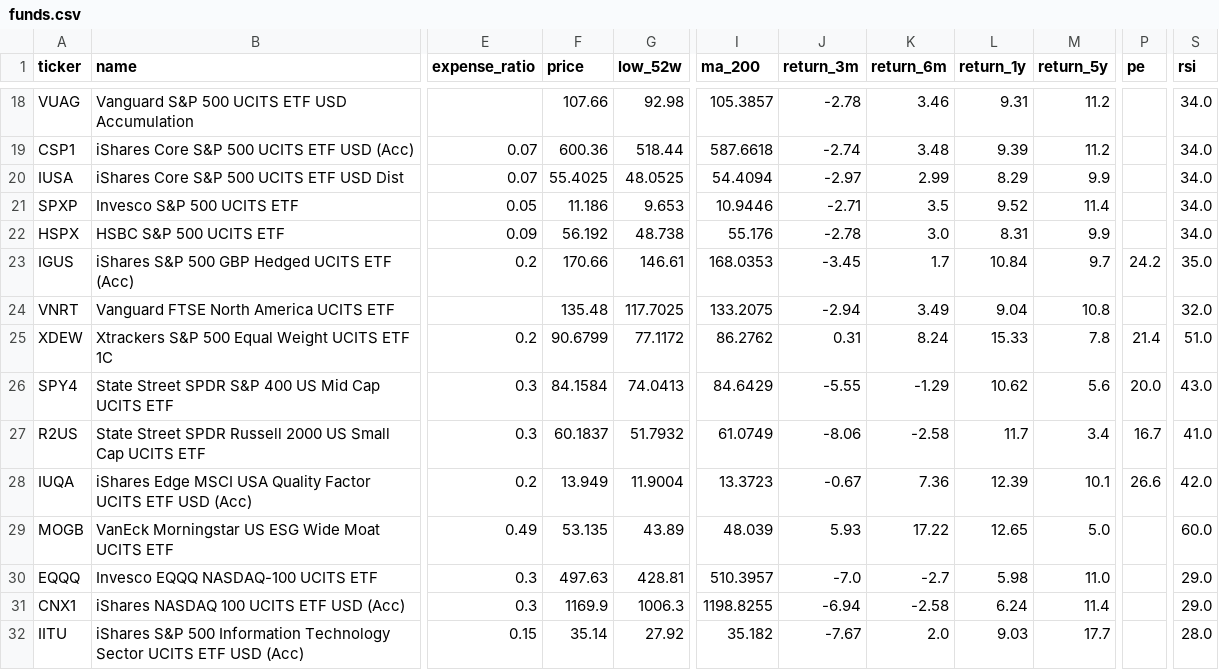
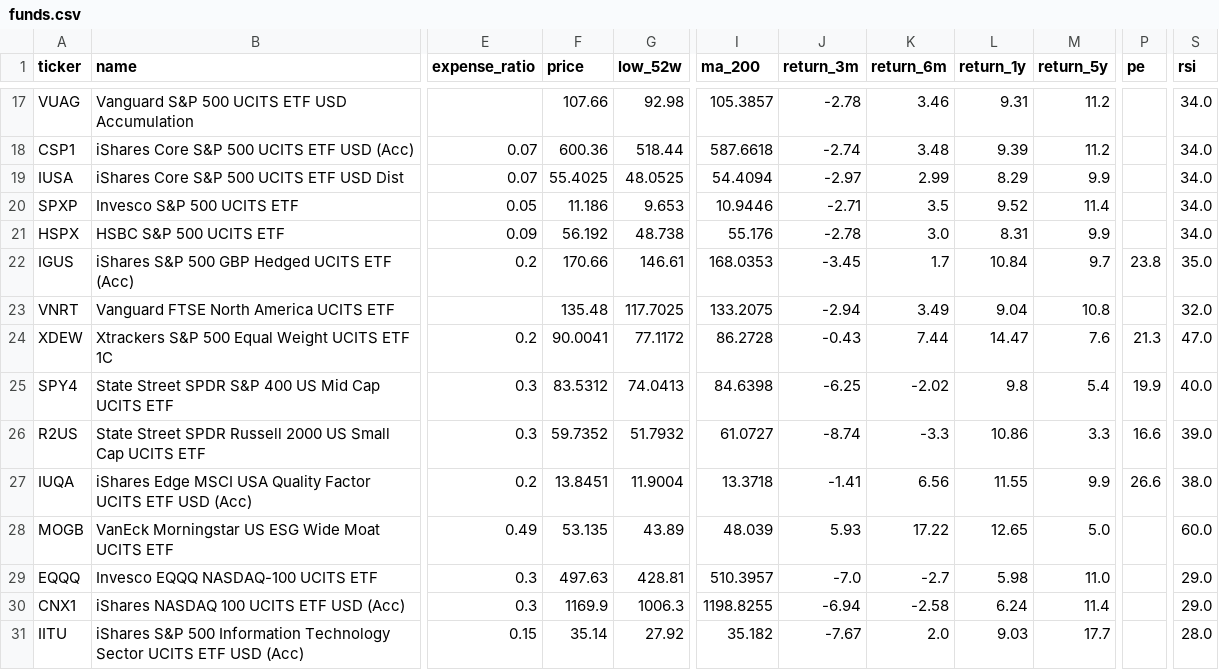
Before and after one commit to tysoanes/IQFund, a CSV file: funds.csv, drawn as a sheet; only a part is shown, gaps mark what is left out; addresses are those after the commit; the diff covers the shown part only; the diff names each change by its address in the sheet, - before the commit and + after, or states it on an @@ line.

```diff
--- a/funds.csv
+++ b/funds.csv
-P22 (pe): 24.2
+P22 (pe): 23.8
-F24 (price): 90.6799
+F24 (price): 90.0041
-I24 (ma_200): 86.2762
+I24 (ma_200): 86.2728
-J24 (return_3m): 0.31
+J24 (return_3m): -0.43
-K24 (return_6m): 8.24
+K24 (return_6m): 7.44
-L24 (return_1y): 15.33
+L24 (return_1y): 14.47
-M24 (return_5y): 7.8
+M24 (return_5y): 7.6
-P24 (pe): 21.4
+P24 (pe): 21.3
-S24 (rsi): 51.0
+S24 (rsi): 47.0
-F25 (price): 84.1584
+F25 (price): 83.5312
-I25 (ma_200): 84.6429
+I25 (ma_200): 84.6398
-J25 (return_3m): -5.55
+J25 (return_3m): -6.25
-K25 (return_6m): -1.29
+K25 (return_6m): -2.02
-L25 (return_1y): 10.62
+L25 (return_1y): 9.8
-M25 (return_5y): 5.6
+M25 (return_5y): 5.4
-P25 (pe): 20.0
+P25 (pe): 19.9
-S25 (rsi): 43.0
+S25 (rsi): 40.0
-F26 (price): 60.1837
+F26 (price): 59.7352
-I26 (ma_200): 61.0749
+I26 (ma_200): 61.0727
-J26 (return_3m): -8.06
+J26 (return_3m): -8.74
-K26 (return_6m): -2.58
+K26 (return_6m): -3.3
-L26 (return_1y): 11.7
+L26 (return_1y): 10.86
-M26 (return_5y): 3.4
+M26 (return_5y): 3.3
-P26 (pe): 16.7
+P26 (pe): 16.6
-S26 (rsi): 41.0
+S26 (rsi): 39.0
-F27 (price): 13.949
+F27 (price): 13.8451
-I27 (ma_200): 13.3723
+I27 (ma_200): 13.3718
-J27 (return_3m): -0.67
+J27 (return_3m): -1.41
-K27 (return_6m): 7.36
+K27 (return_6m): 6.56
-L27 (return_1y): 12.39
+L27 (return_1y): 11.55
-M27 (return_5y): 10.1
+M27 (return_5y): 9.9
-S27 (rsi): 42.0
+S27 (rsi): 38.0
```
Also changed, not shown: 1 removed row and 76 edited cells elsewhere in this file, history.csv, 2 other files.
